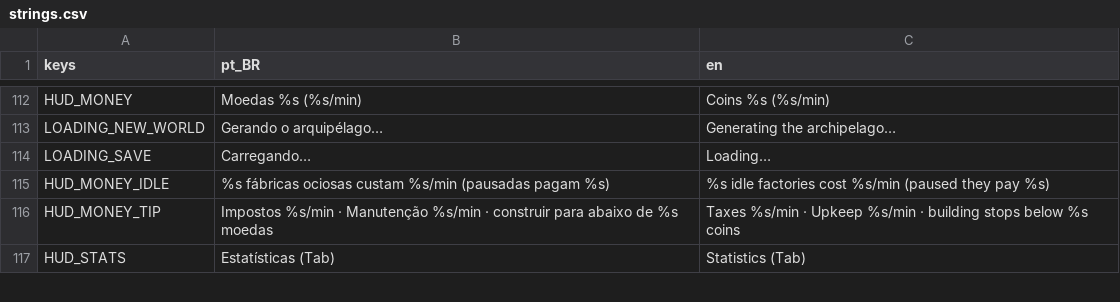
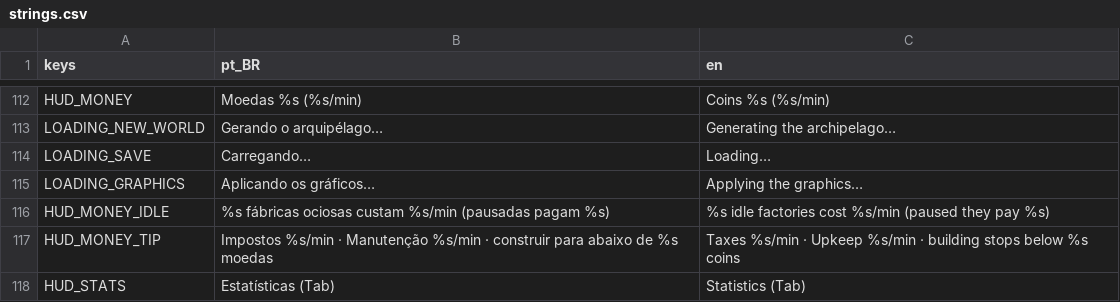
Before and after one commit to Davifemesquita/SOCIETY, a CSV file: ui/translations/strings.csv, drawn as a sheet; only a part is shown, gaps mark what is left out.

```diff
--- a/ui/translations/strings.csv
+++ b/ui/translations/strings.csv
@@ -114,2 +114,3 @@ LOADING_NEW_WORLD,Gerando o arquipélago…,Generating the archipelago…
 LOADING_SAVE,Carregando…,Loading…
+LOADING_GRAPHICS,Aplicando os gráficos…,Applying the graphics…
 HUD_MONEY_IDLE,%s fábricas ociosas custam %s/min (pausadas pagam %s),%s idle factories cost %s/min (paused they pay %s)
```
Also changed, not shown: 9 other files.
